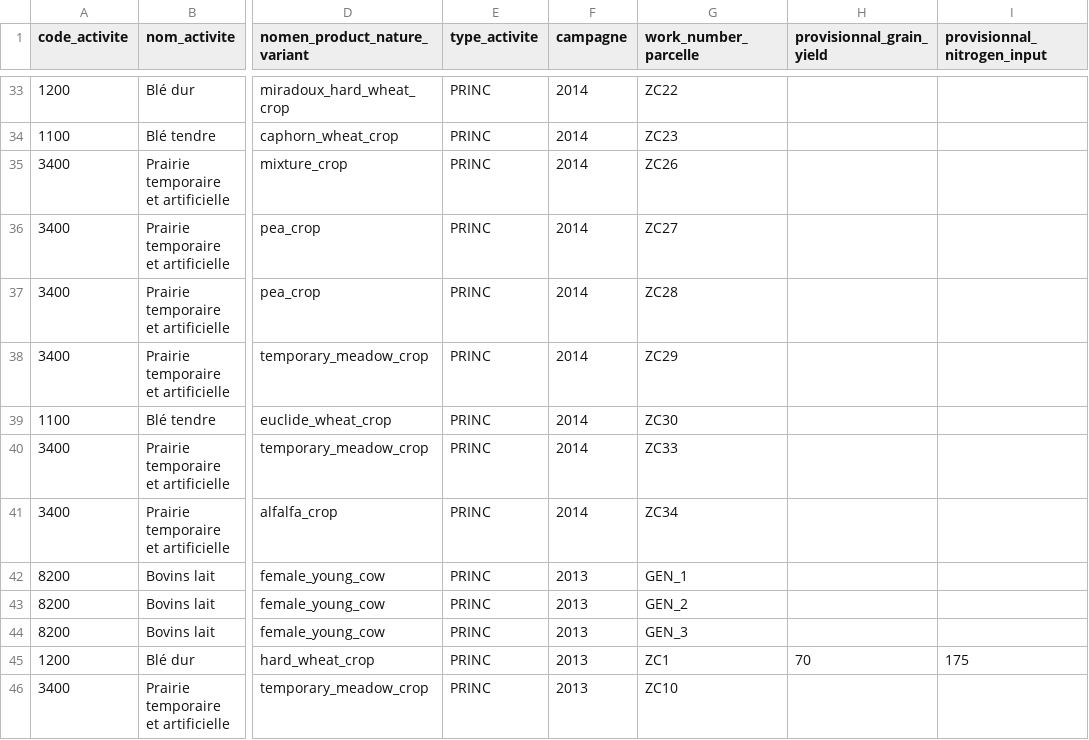
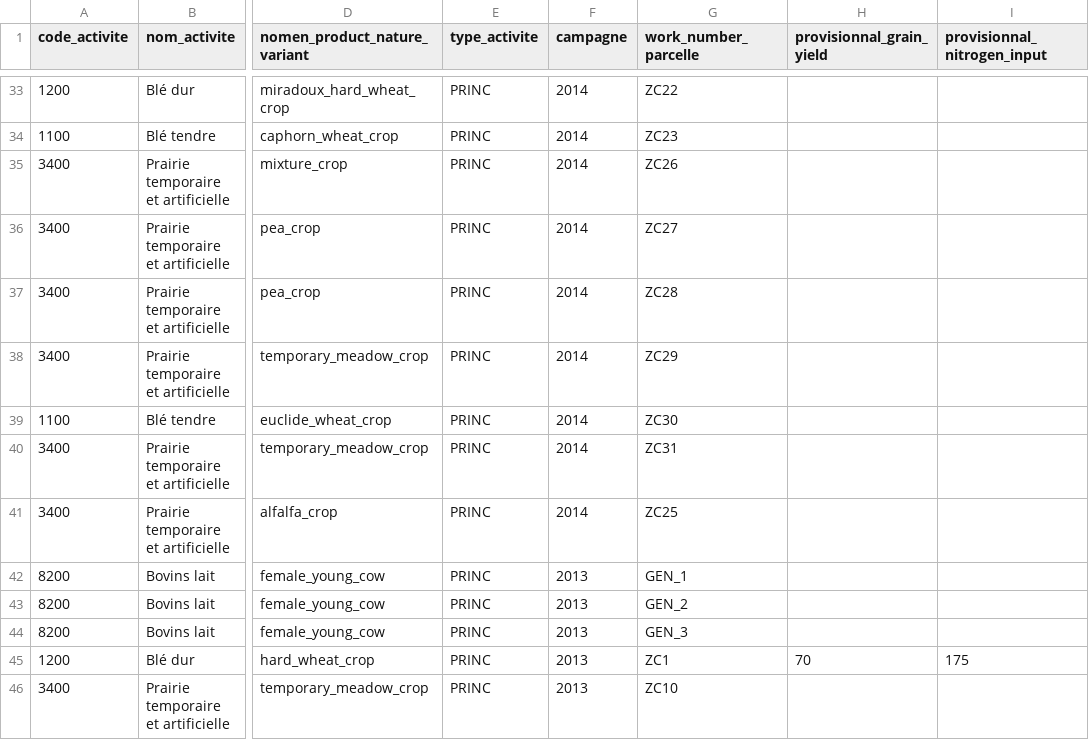
Before and after one commit to ekylibre/ekylibre, a CSV file: db/first_runs/demo/activities.csv, drawn as a sheet; only a part is shown, gaps mark what is left out; the diff names each change by its address in the sheet, - before the commit and + after, or states it on an @@ line.

```diff
--- a/db/first_runs/demo/activities.csv
+++ b/db/first_runs/demo/activities.csv
-G40 (work_number_parcelle): ZC33
+G40 (work_number_parcelle): ZC31
-G41 (work_number_parcelle): ZC34
+G41 (work_number_parcelle): ZC25
```
Also changed, not shown: db/first_runs/demo/cultivable_zones.csv, 3 other files.
